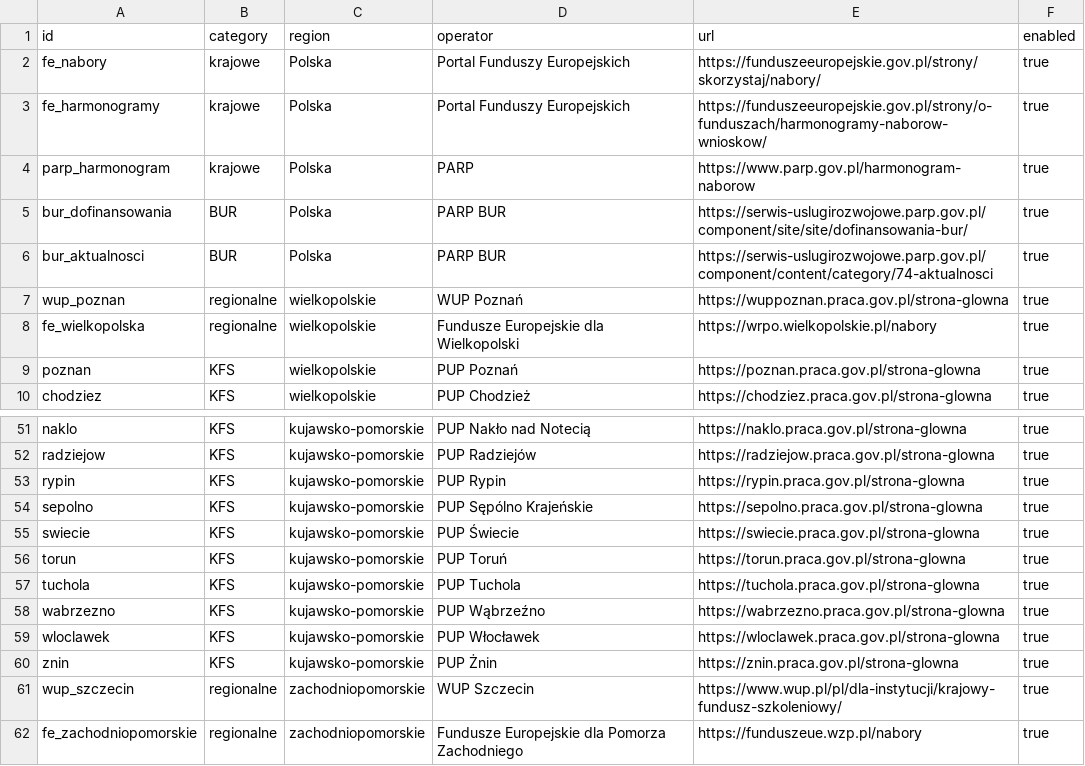
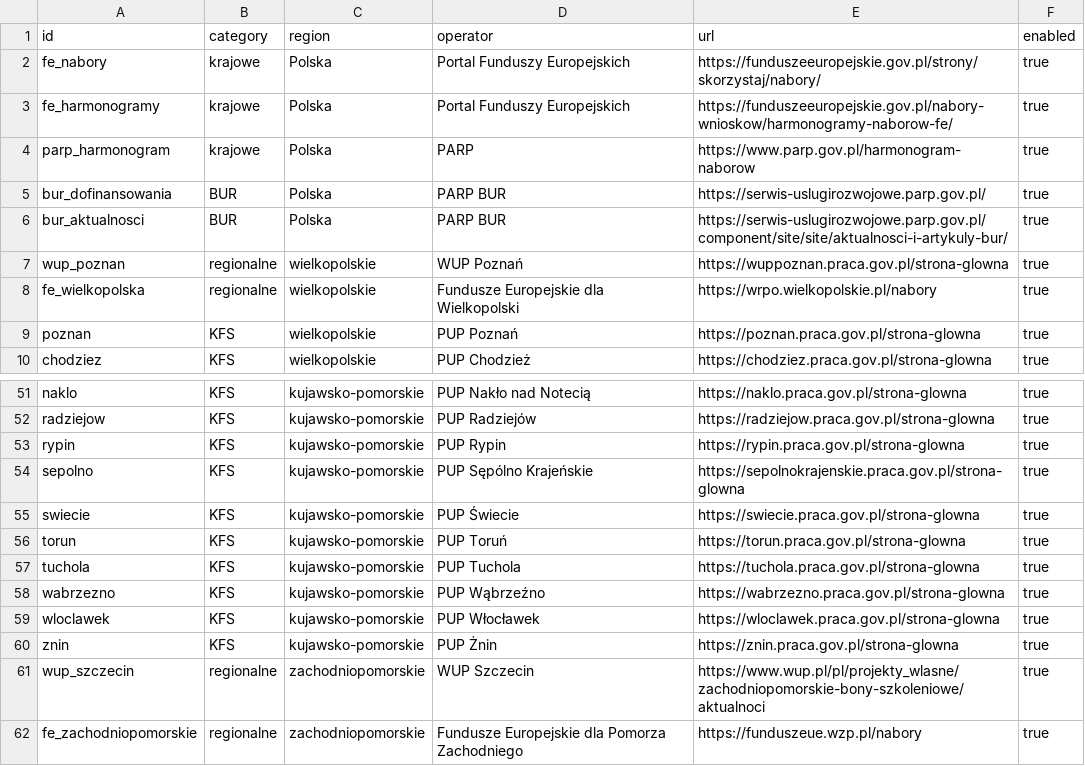
Before and after one commit to AnetaIdczak/monitor-naborow-szkoleniowych, a CSV file: config/sources.csv, drawn as a sheet; only a part is shown, gaps mark what is left out.

```diff
--- a/config/sources.csv
+++ b/config/sources.csv
@@ -2,6 +2,6 @@ id,category,region,operator,url,enabled
 fe_nabory,krajowe,Polska,Portal Funduszy Europejskich,https://funduszeeuropejskie.gov.pl/strony/skorzystaj/nabory/,true
-fe_harmonogramy,krajowe,Polska,Portal Funduszy Europejskich,https://funduszeeuropejskie.gov.pl/strony/o-funduszach/harmonogramy-naborow-wnioskow/,true
+fe_harmonogramy,krajowe,Polska,Portal Funduszy Europejskich,https://funduszeeuropejskie.gov.pl/nabory-wnioskow/harmonogramy-naborow-fe/,true
 parp_harmonogram,krajowe,Polska,PARP,https://www.parp.gov.pl/harmonogram-naborow,true
-bur_dofinansowania,BUR,Polska,PARP BUR,https://serwis-uslugirozwojowe.parp.gov.pl/component/site/site/dofinansowania-bur/,true
-bur_aktualnosci,BUR,Polska,PARP BUR,https://serwis-uslugirozwojowe.parp.gov.pl/component/content/category/74-aktualnosci,true
+bur_dofinansowania,BUR,Polska,PARP BUR,https://serwis-uslugirozwojowe.parp.gov.pl/,true
+bur_aktualnosci,BUR,Polska,PARP BUR,https://serwis-uslugirozwojowe.parp.gov.pl/component/site/site/aktualnosci-i-artykuly-bur/,true
 wup_poznan,regionalne,wielkopolskie,WUP Poznań,https://wuppoznan.praca.gov.pl/strona-glowna,true
@@ -53,3 +53,3 @@ radziejow,KFS,kujawsko-pomorskie,PUP Radziejów,https://radziejow.praca.gov.pl/s
 rypin,KFS,kujawsko-pomorskie,PUP Rypin,https://rypin.praca.gov.pl/strona-glowna,true
-sepolno,KFS,kujawsko-pomorskie,PUP Sępólno Krajeńskie,https://sepolno.praca.gov.pl/strona-glowna,true
+sepolno,KFS,kujawsko-pomorskie,PUP Sępólno Krajeńskie,https://sepolnokrajenskie.praca.gov.pl/strona-glowna,true
 swiecie,KFS,kujawsko-pomorskie,PUP Świecie,https://swiecie.praca.gov.pl/strona-glowna,true
@@ -60,3 +60,3 @@ wloclawek,KFS,kujawsko-pomorskie,PUP Włocławek,https://wloclawek.praca.gov.pl/
 znin,KFS,kujawsko-pomorskie,PUP Żnin,https://znin.praca.gov.pl/strona-glowna,true
-wup_szczecin,regionalne,zachodniopomorskie,WUP Szczecin,https://www.wup.pl/pl/dla-instytucji/krajowy-fundusz-szkoleniowy/,true
+wup_szczecin,regionalne,zachodniopomorskie,WUP Szczecin,https://www.wup.pl/pl/projekty_wlasne/zachodniopomorskie-bony-szkoleniowe/aktualnoci,true
 fe_zachodniopomorskie,regionalne,zachodniopomorskie,Fundusze Europejskie dla Pomorza Zachodniego,https://funduszeue.wzp.pl/nabory,true
```
Also changed, not shown: 11 other files.
